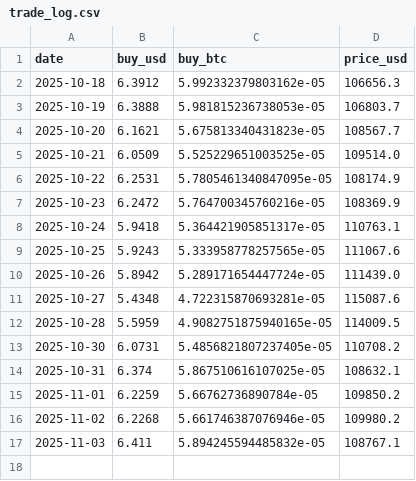
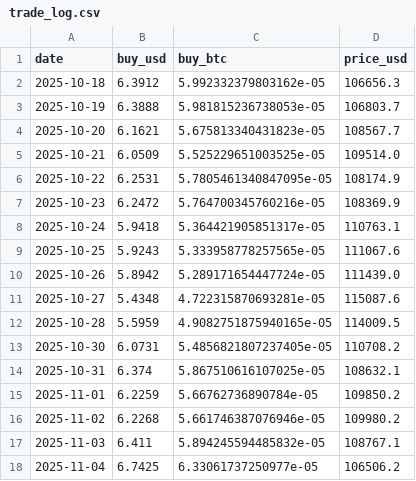
Before and after one commit to Richardast/DCA-with-ahr999, a CSV file: trade_log.csv, drawn as a sheet; the diff names each change by its address in the sheet, - before the commit and + after, or states it on an @@ line.

```diff
--- a/trade_log.csv
+++ b/trade_log.csv
+row 18: 2025-11-04 | 6.7425 | 6.33061737250977e-05 | 106506.2
```
Also changed, not shown: 1 other file.
